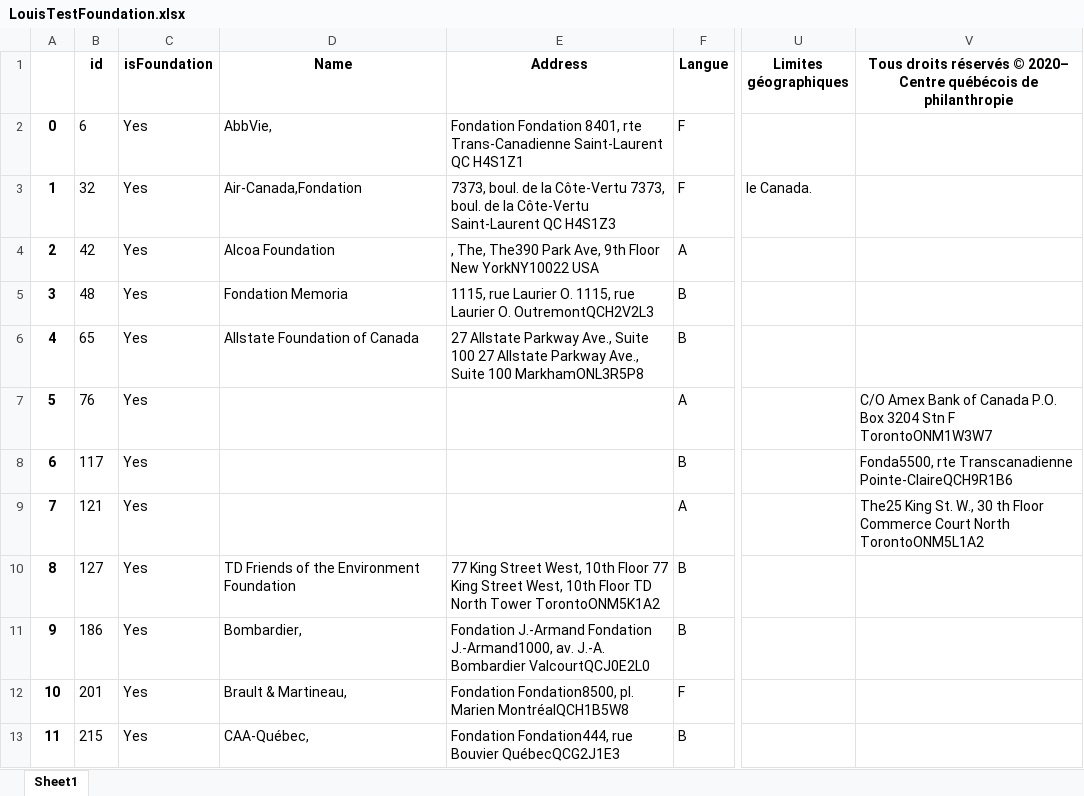
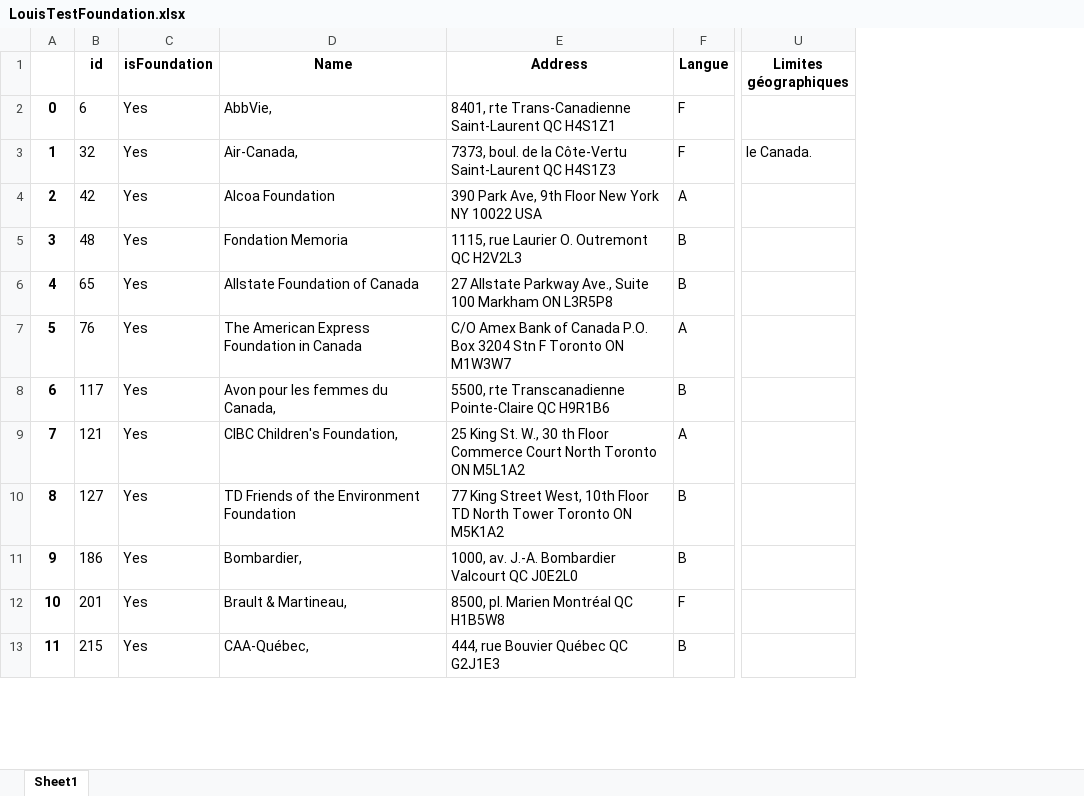
Before and after one commit to carlosfg97/Kurling4Kids, an Excel workbook: LouisTestFoundation.xlsx, sheet Sheet1, drawn as a sheet; only a part is shown, gaps mark what is left out; values as stored, in another font and other column widths than the file's, no borders; the diff covers the shown part only; the diff names each change by its address in the sheet, - before the commit and + after, or states it on an @@ line.

```diff
--- a/LouisTestFoundation.xlsx (sheet Sheet1)
+++ b/LouisTestFoundation.xlsx (sheet Sheet1)
-column V, rows 1-9: Tous droits réservés © 2020– Centre québécois de philanthropie |  |  |  |  |  | C/O Amex Bank of Canada P.O. Box 3204 Stn F TorontoONM1W3W7 | Fonda5500, rte Transcanadienne Pointe-ClaireQCH9R1B6 | The25 King St. W., 30 th Floor Commerce Court North TorontoONM5L1A2
-E2 (Address): Fondation Fondation 8401, rte…
+E2 (Address): 8401, rte…
-D3 (Name): Air-Canada,Fondation
+D3 (Name): Air-Canada,
-E3 (Address): …la Côte-Vertu 7373, boul. de la Côte-Vertu Saint-Laurent QC…
+E3 (Address): …la Côte-Vertu Saint-Laurent QC…
-E4 (Address): , The, The390 Park Ave, 9th Floor New YorkNY10022 USA
+E4 (Address): 390 Park Ave, 9th Floor New York NY 10022 USA
-E5 (Address): …Laurier O. 1115, rue Laurier O. OutremontQCH2V2L3
+E5 (Address): …Laurier O. Outremont QC H2V2L3
-E6 (Address): …Suite 100 27 Allstate Parkway Ave., Suite 100 MarkhamONL3R5P8
+E6 (Address): …Suite 100 Markham ON L3R5P8
-D7 (Name): (empty)
+D7 (Name): The American Express Foundation in Canada
-E7 (Address): (empty)
+E7 (Address): C/O Amex Bank of Canada P.O. Box 3204 Stn F Toronto ON M1W3W7
-D8 (Name): (empty)
+D8 (Name): Avon pour les femmes du Canada,
-E8 (Address): (empty)
+E8 (Address): 5500, rte Transcanadienne Pointe-Claire QC H9R1B6
-D9 (Name): (empty)
+D9 (Name): CIBC Children's Foundation,
-E9 (Address): (empty)
+E9 (Address): 25 King St. W., 30 th Floor Commerce Court North Toronto ON M5L1A2
-E10 (Address): …10th Floor 77 King Street West, 10th Floor TD North Tower TorontoONM5K1A2
+E10 (Address): …10th Floor TD North Tower Toronto ON M5K1A2
-E11 (Address): Fondation J.-Armand Fondation J.-Armand1000, av. J.-A. Bombardier ValcourtQCJ0E2L0
+E11 (Address): 1000, av. J.-A. Bombardier Valcourt QC J0E2L0
-E12 (Address): Fondation Fondation8500, pl. Marien MontréalQCH1B5W8
+E12 (Address): 8500, pl. Marien Montréal QC H1B5W8
-E13 (Address): Fondation Fondation444, rue Bouvier QuébecQCG2J1E3
+E13 (Address): 444, rue Bouvier Québec QC G2J1E3
```
Also changed, not shown: 73 edited cells elsewhere in this sheet, LouisTestOrg.xlsx.
